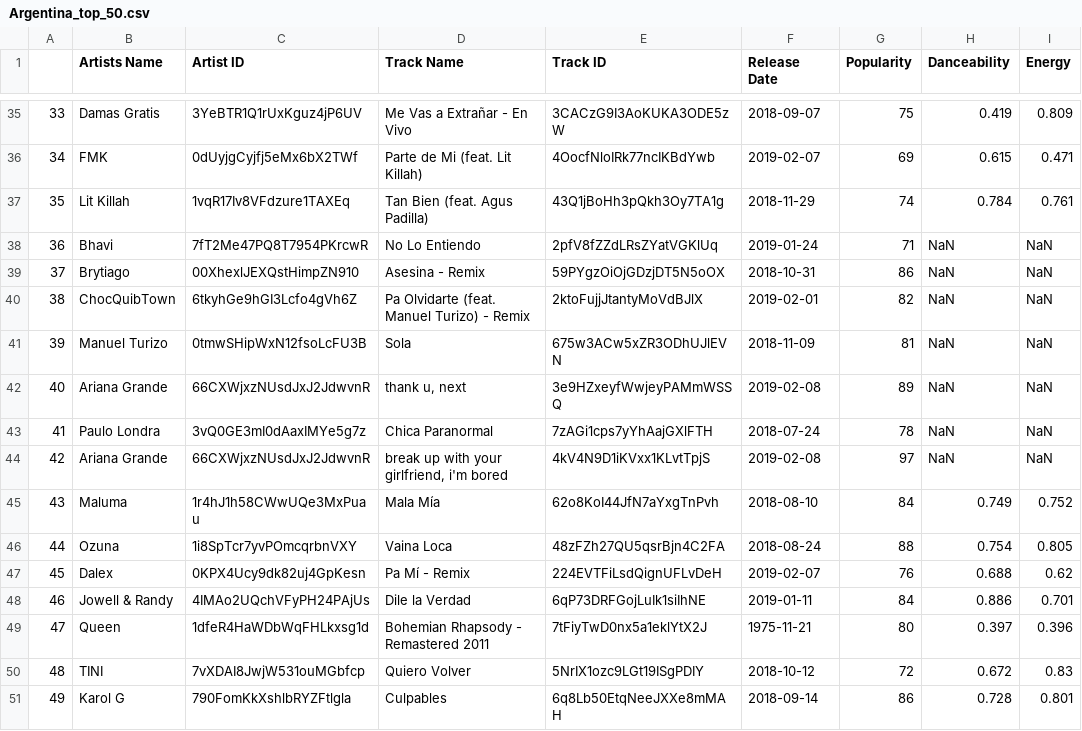
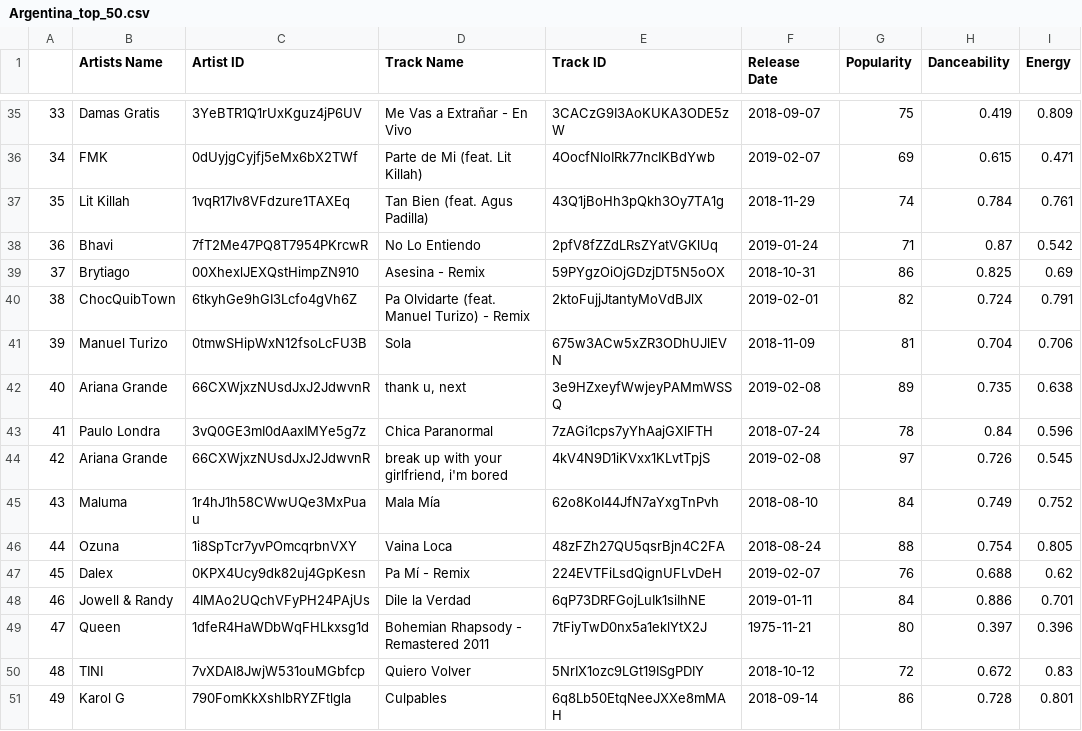
Before and after one commit to czwong/Project-1, a CSV file: Top Country CSV/Argentina_top_50.csv, drawn as a sheet; only a part is shown, gaps mark what is left out.

```diff
--- a/Top Country CSV/Argentina_top_50.csv
+++ b/Top Country CSV/Argentina_top_50.csv
@@ -37,9 +37,9 @@
 35,Lit Killah,1vqR17Iv8VFdzure1TAXEq,Tan Bien (feat. Agus Padilla),43Q1jBoHh3pQkh3Oy7TA1g,2018-11-29,74,0.784,0.761
-36,Bhavi,7fT2Me47PQ8T7954PKrcwR,No Lo Entiendo,2pfV8fZZdLRsZYatVGKlUq,2019-01-24,71,NaN,NaN
-37,Brytiago,00XhexlJEXQstHimpZN910,Asesina - Remix,59PYgzOiOjGDzjDT5N5oOX,2018-10-31,86,NaN,NaN
-38,ChocQuibTown,6tkyhGe9hGI3Lcfo4gVh6Z,Pa Olvidarte (feat. Manuel Turizo) - Remix,2ktoFujjJtantyMoVdBJlX,2019-02-01,82,NaN,NaN
-39,Manuel Turizo,0tmwSHipWxN12fsoLcFU3B,Sola,675w3ACw5xZR3ODhUJlEVN,2018-11-09,81,NaN,NaN
-40,Ariana Grande,66CXWjxzNUsdJxJ2JdwvnR,"thank u, next",3e9HZxeyfWwjeyPAMmWSSQ,2019-02-08,89,NaN,NaN
-41,Paulo Londra,3vQ0GE3mI0dAaxIMYe5g7z,Chica Paranormal,7zAGi1cps7yYhAajGXlFTH,2018-07-24,78,NaN,NaN
-42,Ariana Grande,66CXWjxzNUsdJxJ2JdwvnR,"break up with your girlfriend, i'm bored",4kV4N9D1iKVxx1KLvtTpjS,2019-02-08,97,NaN,NaN
+36,Bhavi,7fT2Me47PQ8T7954PKrcwR,No Lo Entiendo,2pfV8fZZdLRsZYatVGKlUq,2019-01-24,71,0.87,0.542
+37,Brytiago,00XhexlJEXQstHimpZN910,Asesina - Remix,59PYgzOiOjGDzjDT5N5oOX,2018-10-31,86,0.825,0.69
+38,ChocQuibTown,6tkyhGe9hGI3Lcfo4gVh6Z,Pa Olvidarte (feat. Manuel Turizo) - Remix,2ktoFujjJtantyMoVdBJlX,2019-02-01,82,0.724,0.791
+39,Manuel Turizo,0tmwSHipWxN12fsoLcFU3B,Sola,675w3ACw5xZR3ODhUJlEVN,2018-11-09,81,0.704,0.706
+40,Ariana Grande,66CXWjxzNUsdJxJ2JdwvnR,"thank u, next",3e9HZxeyfWwjeyPAMmWSSQ,2019-02-08,89,0.735,0.638
+41,Paulo Londra,3vQ0GE3mI0dAaxIMYe5g7z,Chica Paranormal,7zAGi1cps7yYhAajGXlFTH,2018-07-24,78,0.84,0.596
+42,Ariana Grande,66CXWjxzNUsdJxJ2JdwvnR,"break up with your girlfriend, i'm bored",4kV4N9D1iKVxx1KLvtTpjS,2019-02-08,97,0.726,0.545
 43,Maluma,1r4hJ1h58CWwUQe3MxPuau,Mala Mía,62o8KoI44JfN7aYxgTnPvh,2018-08-10,84,0.749,0.752
```
Also changed, not shown: Top Country CSV/Germany_top_50.csv, Top Country CSV/US_top_50.csv, 1 other file.
